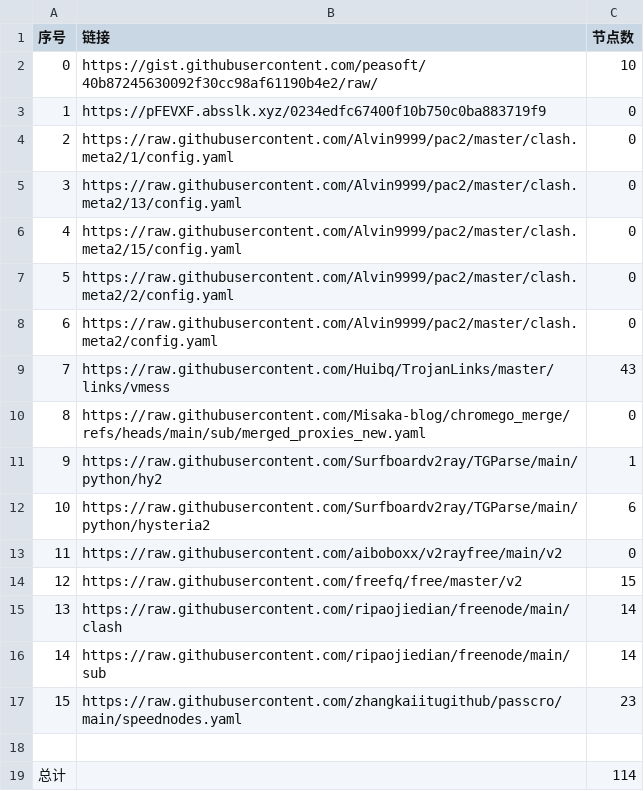
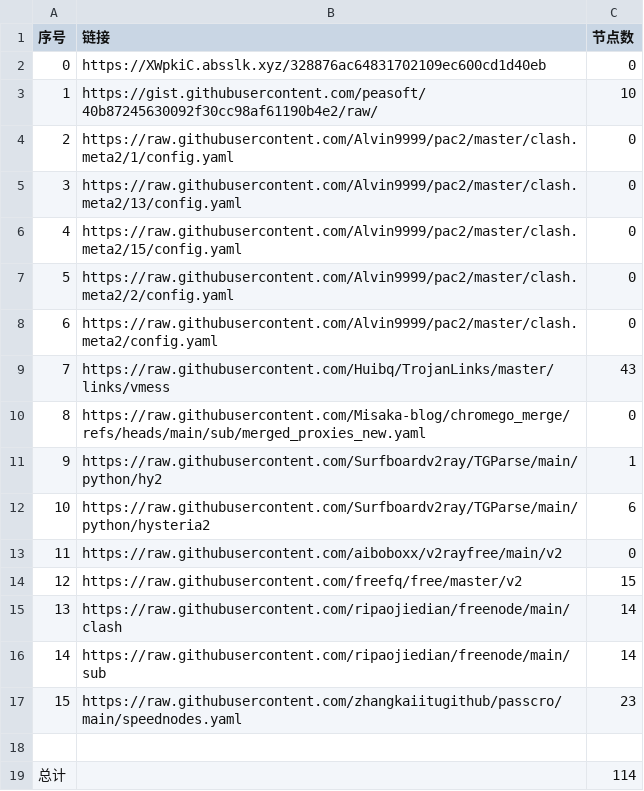
Before and after one commit to liuhtt/liunomorewalls, a CSV file: list_result.csv, drawn as a sheet.

```diff
--- a/list_result.csv
+++ b/list_result.csv
@@ -1,4 +1,4 @@
 序号,链接,节点数
-0,https://gist.githubusercontent.com/peasoft/40b87245630092f30cc98af61190b4e2/raw/,10
-1,https://pFEVXF.absslk.xyz/0234edfc67400f10b750c0ba883719f9,0
+0,https://XWpkiC.absslk.xyz/328876ac64831702109ec600cd1d40eb,0
+1,https://gist.githubusercontent.com/peasoft/40b87245630092f30cc98af61190b4e2/raw/,10
 2,https://raw.githubusercontent.com/Alvin9999/pac2/master/clash.meta2/1/config.yaml,0
```
Also changed, not shown: 3 other files.
